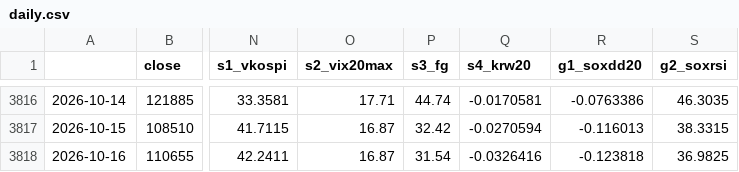
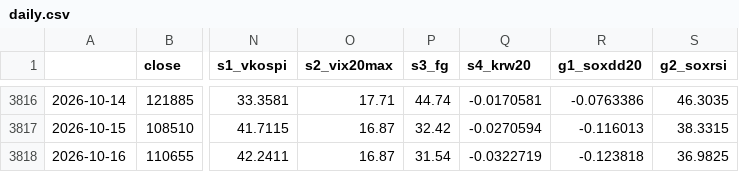
Before and after one commit to SANGMOLEE/soxl-data, a CSV file: sessions/20261016_tiger200it_bottom/output/daily.csv, drawn as a sheet; only a part is shown, gaps mark what is left out; the diff names each change by its address in the sheet, - before the commit and + after, or states it on an @@ line.

```diff
--- a/sessions/20261016_tiger200it_bottom/output/daily.csv
+++ b/sessions/20261016_tiger200it_bottom/output/daily.csv
-Q3818 (s4_krw20): -0.0326416
+Q3818 (s4_krw20): -0.0322719
```
Also changed, not shown: sessions/20261016_tiger200it_bottom/research/output/episodes_all.csv, sessions/20261016_tiger200it_bottom/research/output/item_predictive.csv, 8 other files.
